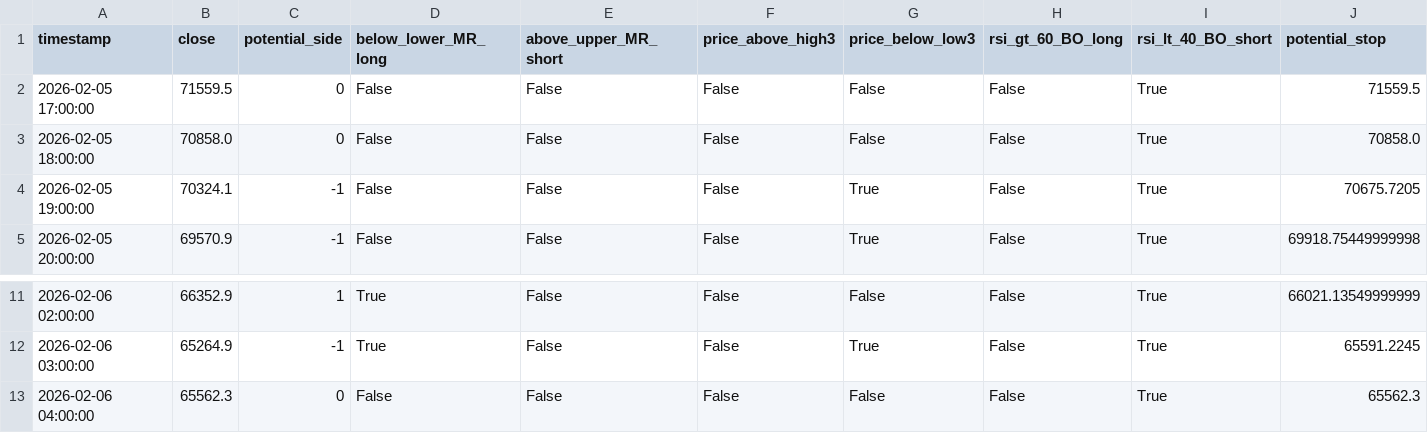
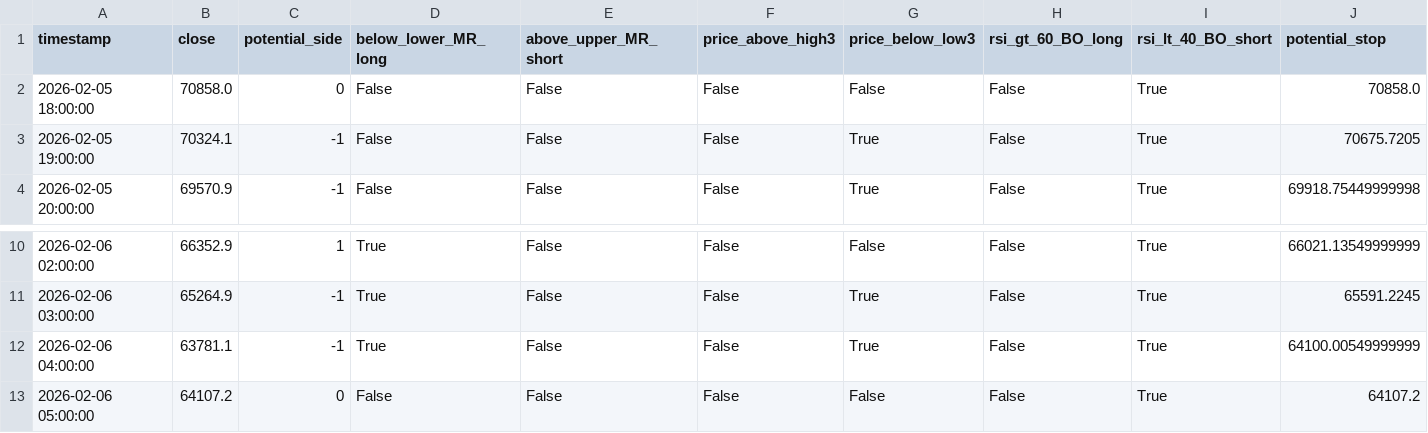
Before and after one commit to cdavocazh/btc-db-v3-cron, a CSV file: backtest_results/conditions.csv, drawn as a sheet; only a part is shown, gaps mark what is left out; removed rows and columns are numbered as before the commit, all else as after; rows hold the shown columns only; the diff names each change by its address in the sheet, - before the commit and + after, or states it on an @@ line.

```diff
--- a/backtest_results/conditions.csv
+++ b/backtest_results/conditions.csv
-row 2: 2026-02-05 17:00:00 | 71559.5 | 0 | False | False | False | False | False | True | 71559.5
-B12 (close): 65562.3
+B12 (close): 63781.1
-C12 (potential_side): 0
+C12 (potential_side): -1
-D12 (below_lower_MR_long): False
+D12 (below_lower_MR_long): True
-G12 (price_below_low3): False
+G12 (price_below_low3): True
-J12 (potential_stop): 65562.3
+J12 (potential_stop): 64100.00549999999
+row 13: 2026-02-06 05:00:00 | 64107.2 | 0 | False | False | False | False | False | True | 64107.2
```
Also changed, not shown: backtest_results/indicators.csv, 3 other files.
